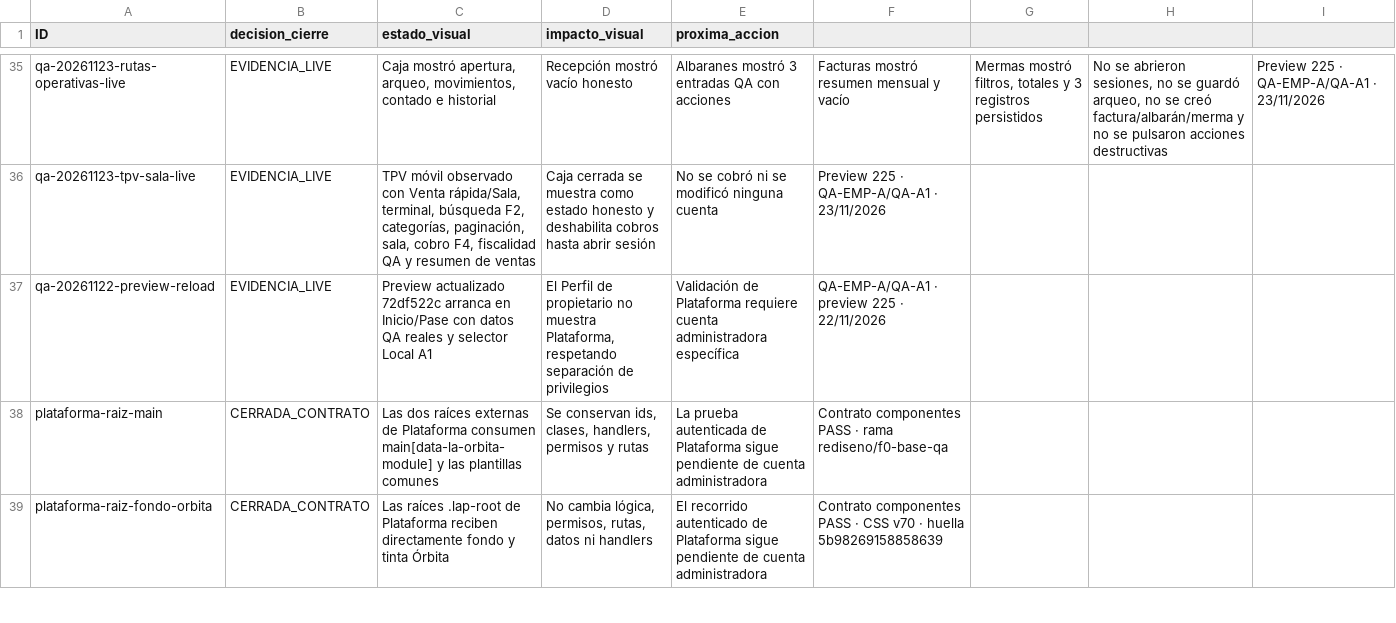
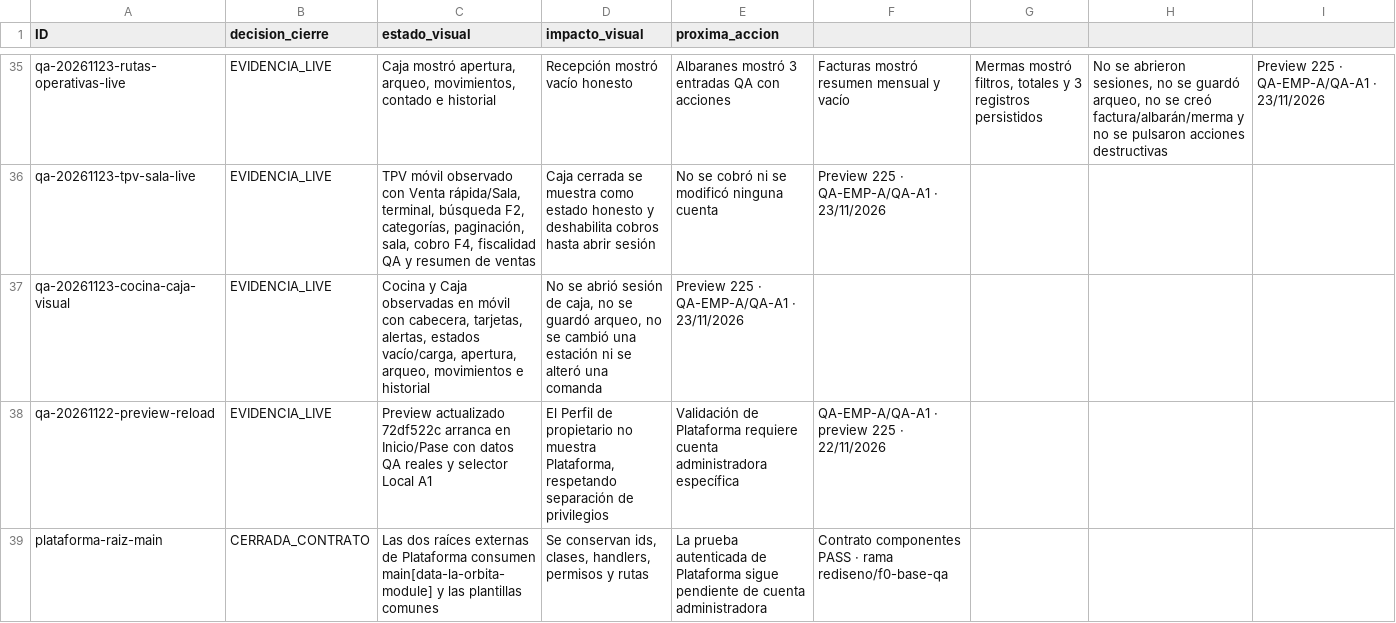
Before and after one commit to Plopezm1990/Almacen, a CSV file: docs/rediseno/MATRIZ-CIERRE-VISUAL-ORBITA-2026-11-22.csv, drawn as a sheet; only a part is shown, gaps mark what is left out; the shorter side is filled out with more unchanged rows.

```diff
--- a/docs/rediseno/MATRIZ-CIERRE-VISUAL-ORBITA-2026-11-22.csv
+++ b/docs/rediseno/MATRIZ-CIERRE-VISUAL-ORBITA-2026-11-22.csv
@@ -36,2 +36,3 @@ qa-20261123-rutas-operativas-live;EVIDENCIA_LIVE;Caja mostró apertura, arqueo,
 qa-20261123-tpv-sala-live;EVIDENCIA_LIVE;TPV móvil observado con Venta rápida/Sala, terminal, búsqueda F2, categorías, paginación, sala, cobro F4, fiscalidad QA y resumen de ventas;Caja cerrada se muestra como estado honesto y deshabilita cobros hasta abrir sesión;No se cobró ni se modificó ninguna cuenta;Preview 225 · QA-EMP-A/QA-A1 · 23/11/2026
+qa-20261123-cocina-caja-visual;EVIDENCIA_LIVE;Cocina y Caja observadas en móvil con cabecera, tarjetas, alertas, estados vacío/carga, apertura, arqueo, movimientos e historial;No se abrió sesión de caja, no se guardó arqueo, no se cambió una estación ni se alteró una comanda;Preview 225 · QA-EMP-A/QA-A1 · 23/11/2026
 qa-20261122-preview-reload;EVIDENCIA_LIVE;Preview actualizado 72df522c arranca en Inicio/Pase con datos QA reales y selector Local A1;El Perfil de propietario no muestra Plataforma, respetando separación de privilegios;Validación de Plataforma requiere cuenta administradora específica;QA-EMP-A/QA-A1 · preview 225 · 22/11/2026
```
Also changed, not shown: 2 other files.
